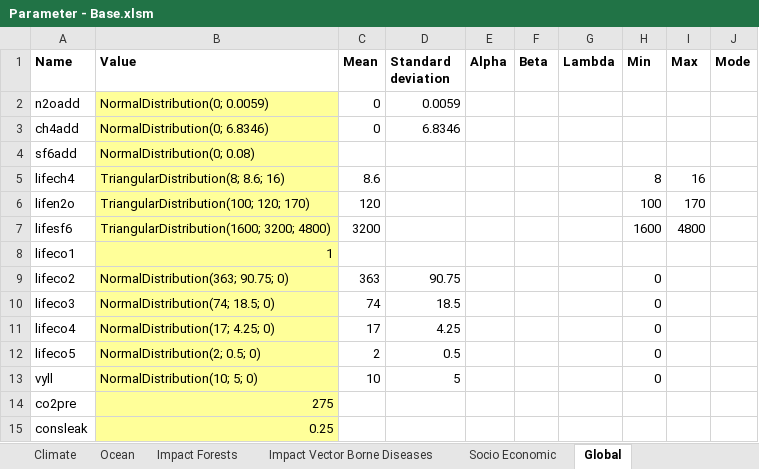
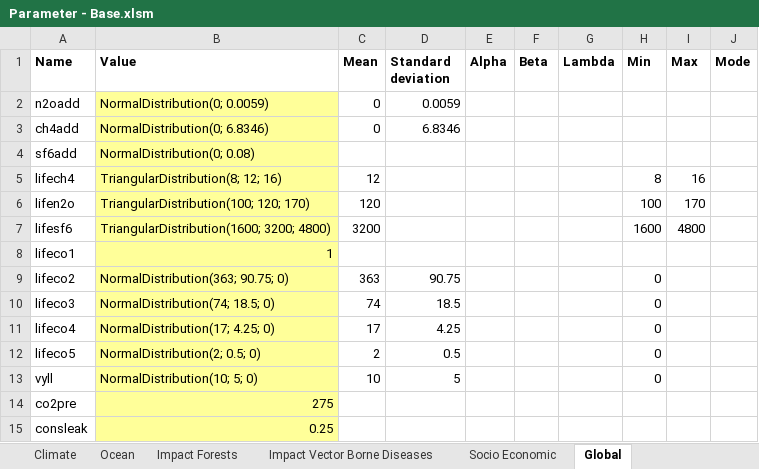
Before and after one commit to fund-model/MimiFUND.jl, an Excel workbook: Fund/Data/Parameter - Base.xlsm, sheet Global, drawn as a sheet; values as stored, in another font and other column widths than the file's, no borders; the diff names each change by its address in the sheet, - before the commit and + after, or states it on an @@ line.

Commit message:
science: Use perturbation lifetime for ch4
Previously the atmospheric lifetime of ch4 was used in the ch4 cycle
component. Now the perturbation lifetime as found in table 2.14 of AR4 is
used.

```diff
--- a/Fund/Data/Parameter - Base.xlsm (sheet Global)
+++ b/Fund/Data/Parameter - Base.xlsm (sheet Global)
-B5 (Value): TriangularDistribution(8; 8.6; 16)
+B5 (Value): TriangularDistribution(8; 12; 16)
-C5 (Mean): 8.6
+C5 (Mean): 12
```
